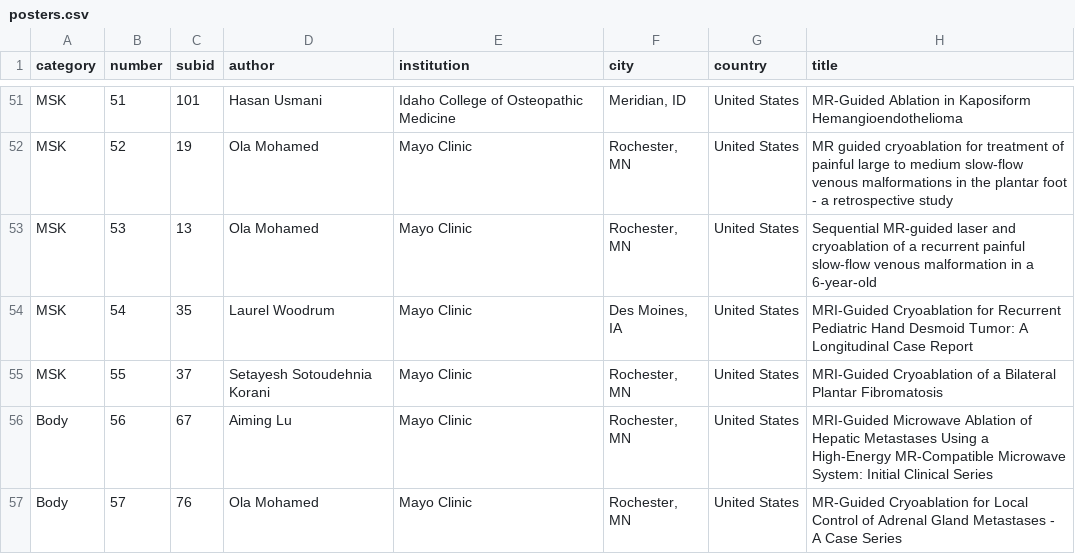
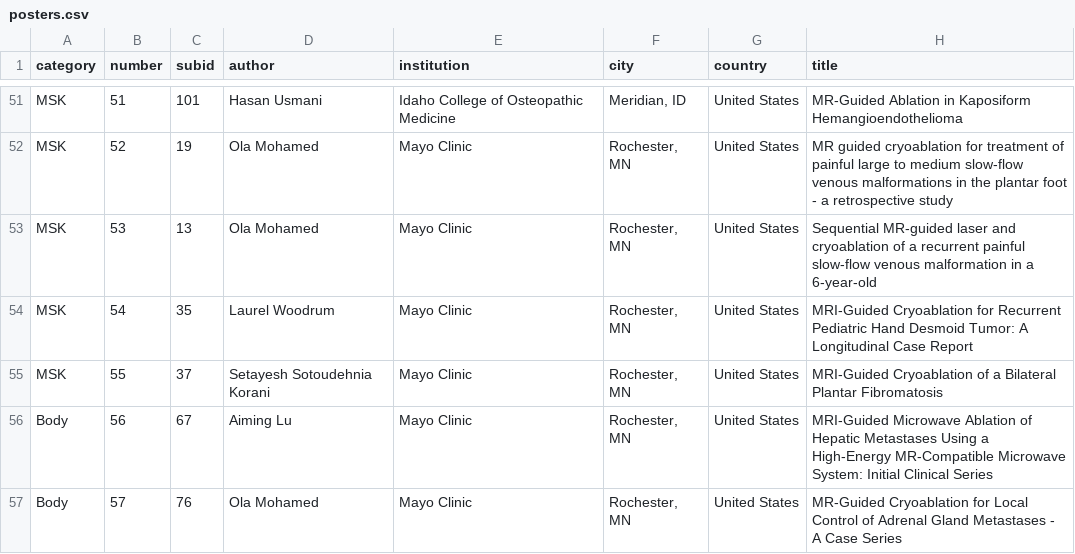
Before and after one commit to imri2026/imri2026.github.io, a CSV file: _program/posters.csv, drawn as a sheet; only a part is shown, gaps mark what is left out.

```diff
--- a/_program/posters.csv
+++ b/_program/posters.csv
@@ -53,3 +53,3 @@ MSK,52,19,Ola Mohamed,Mayo Clinic,"Rochester, MN",United States,MR guided cryoab
 MSK,53,13,Ola Mohamed,Mayo Clinic,"Rochester, MN",United States,Sequential MR-guided laser and cryoablation of a recurrent painful slow-flow venous malformation in a 6-year-old
-MSK,54,35,Laurel Woodrum,Mayo Clinic,"Des Moines, IA",United States,MRI-Guided Cryoablation for Recurrent Pediatric Hand Desmoid Tumor: A Longitudinal Case Report
+MSK,54,35,Laurel Woodrum,Mayo Clinic,"Rochester, MN",United States,MRI-Guided Cryoablation for Recurrent Pediatric Hand Desmoid Tumor: A Longitudinal Case Report
 MSK,55,37,Setayesh Sotoudehnia Korani,Mayo Clinic,"Rochester, MN",United States,MRI-Guided Cryoablation of a Bilateral Plantar Fibromatosis
```
Also changed, not shown: 1 other file.
